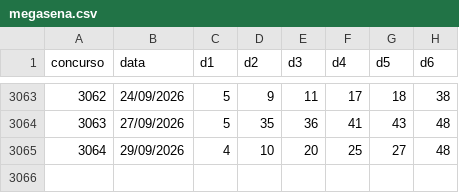
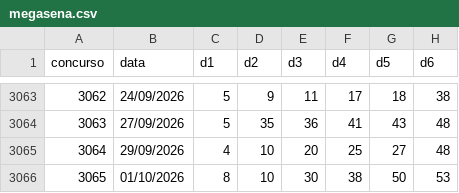
Before and after one commit to andreyoshimura/mega-engine, a CSV file: data/results/megasena.csv, drawn as a sheet; only a part is shown, gaps mark what is left out; the diff names each change by its address in the sheet, - before the commit and + after, or states it on an @@ line.

```diff
--- a/data/results/megasena.csv
+++ b/data/results/megasena.csv
+row 3066: 3065 | 01/10/2026 | 8 | 10 | 30 | 38 | 50 | 53
```
Also changed, not shown: 4 other files.
